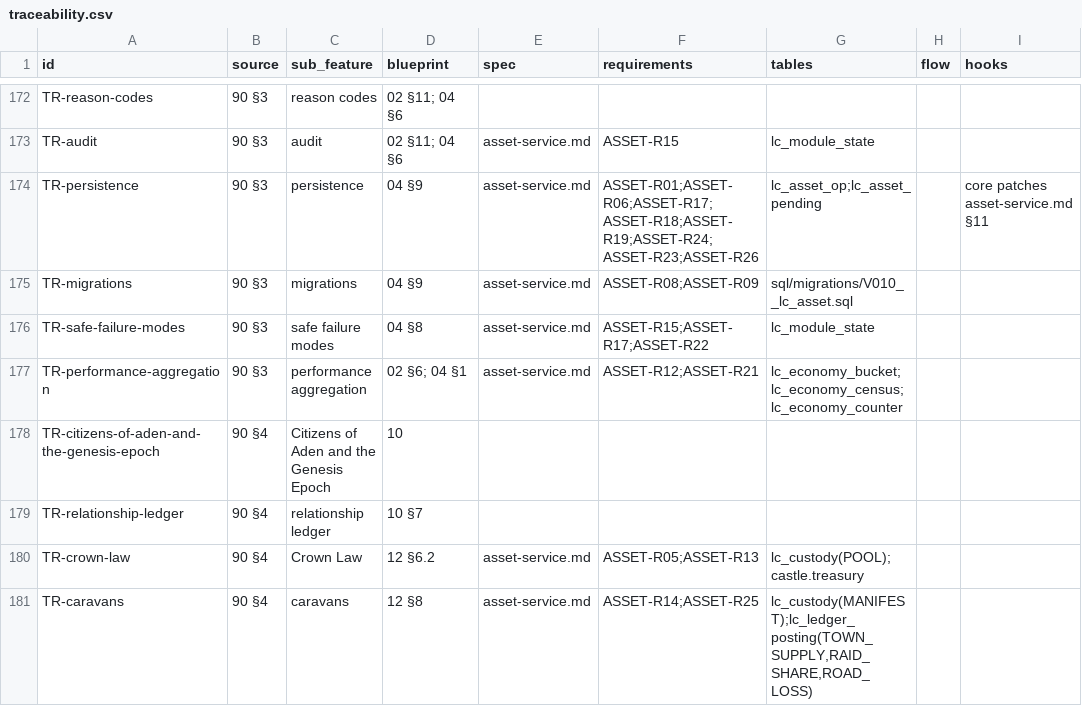
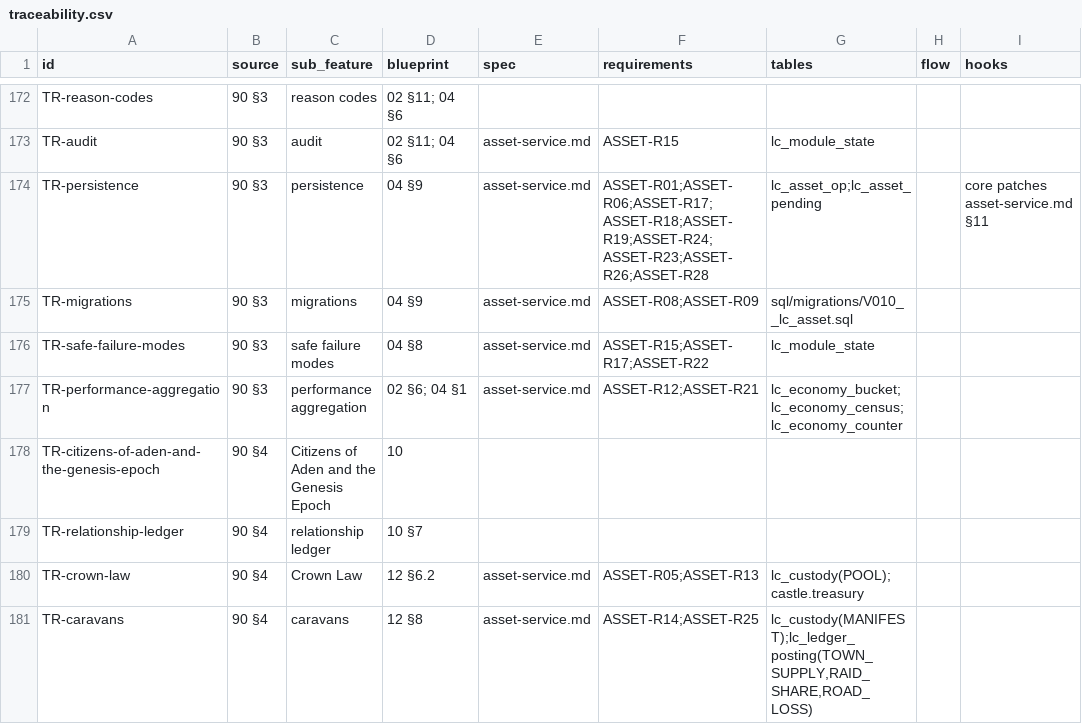
Before and after one commit to nalyk/l2j, a CSV file: docs/blueprint/traceability.csv, drawn as a sheet; only a part is shown, gaps mark what is left out; the diff names each change by its address in the sheet, - before the commit and + after, or states it on an @@ line.

```diff
--- a/docs/blueprint/traceability.csv
+++ b/docs/blueprint/traceability.csv
-F174 (requirements): ASSET-R01;ASSET-R06;ASSET-R17;ASSET-R18;ASSET-R19;ASSET-R24;ASSET-R23;ASSET-R26
+F174 (requirements): ASSET-R01;ASSET-R06;ASSET-R17;ASSET-R18;ASSET-R19;ASSET-R24;ASSET-R23;ASSET-R26;ASSET-R28
```
Also changed, not shown: 3 other files.
